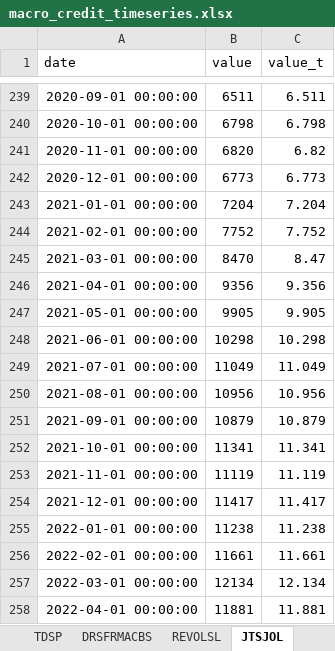
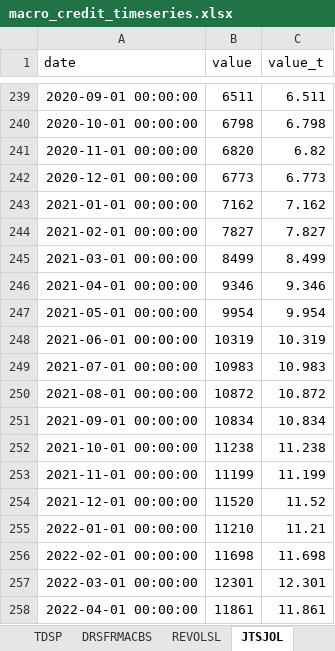
Before and after one commit to cjbrownbear/Macro-Credit-Dashboard, an Excel workbook: macro_credit_timeseries.xlsx, sheet JTSJOL, drawn as a sheet; only a part is shown, gaps mark what is left out; values as stored, in another font and other column widths than the file's, no borders; the diff covers the shown part only; the diff names each change by its address in the sheet, - before the commit and + after, or states it on an @@ line.

```diff
--- a/macro_credit_timeseries.xlsx (sheet JTSJOL)
+++ b/macro_credit_timeseries.xlsx (sheet JTSJOL)
-B243 (value): 7204
+B243 (value): 7162
-C243 (value_t): 7.204
+C243 (value_t): 7.162
-B244 (value): 7752
+B244 (value): 7827
-C244 (value_t): 7.752
+C244 (value_t): 7.827
-B245 (value): 8470
+B245 (value): 8499
-C245 (value_t): 8.47
+C245 (value_t): 8.499
-B246 (value): 9356
+B246 (value): 9346
-C246 (value_t): 9.356
+C246 (value_t): 9.346
-B247 (value): 9905
+B247 (value): 9954
-C247 (value_t): 9.905
+C247 (value_t): 9.954
-B248 (value): 10298
+B248 (value): 10319
-C248 (value_t): 10.298
+C248 (value_t): 10.319
-B249 (value): 11049
+B249 (value): 10983
-C249 (value_t): 11.049
+C249 (value_t): 10.983
-B250 (value): 10956
+B250 (value): 10872
-C250 (value_t): 10.956
+C250 (value_t): 10.872
-B251 (value): 10879
+B251 (value): 10834
-C251 (value_t): 10.879
+C251 (value_t): 10.834
-B252 (value): 11341
+B252 (value): 11238
-C252 (value_t): 11.341
+C252 (value_t): 11.238
-B253 (value): 11119
+B253 (value): 11199
-C253 (value_t): 11.119
+C253 (value_t): 11.199
-B254 (value): 11417
+B254 (value): 11520
-C254 (value_t): 11.417
+C254 (value_t): 11.52
-B255 (value): 11238
+B255 (value): 11210
-C255 (value_t): 11.238
+C255 (value_t): 11.21
-B256 (value): 11661
+B256 (value): 11698
-C256 (value_t): 11.661
+C256 (value_t): 11.698
-B257 (value): 12134
+B257 (value): 12301
-C257 (value_t): 12.134
+C257 (value_t): 12.301
-B258 (value): 11881
+B258 (value): 11861
-C258 (value_t): 11.881
+C258 (value_t): 11.861
```
Also changed, not shown: 1 added row and 88 edited cells elsewhere in this sheet, macro_credit_metrics.xlsx, 2 other files.
